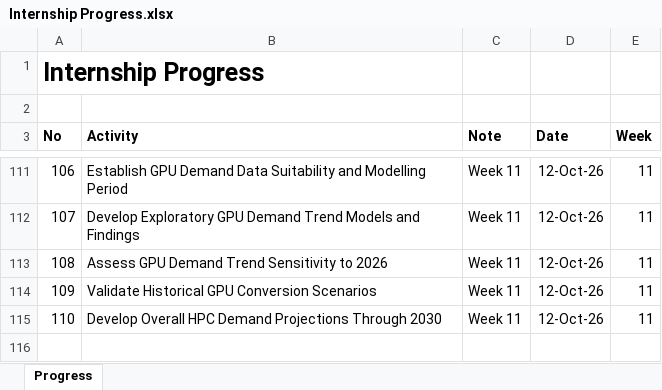
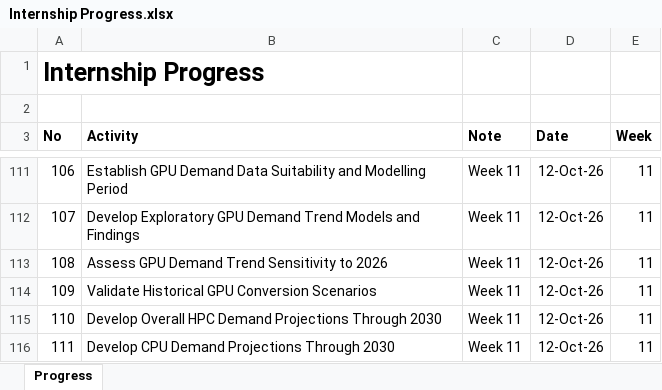
Before and after one commit to yusufkurniar/aas-supercomputing-demand-forecasting, an Excel workbook: assets/progress/Internship Progress.xlsx, sheet Progress, drawn as a sheet; only a part is shown, gaps mark what is left out; values as stored, in another font and other column widths than the file's, no borders; the diff names each change by its address in the sheet, - before the commit and + after, or states it on an @@ line.

Commit message:
Develop CPU Demand Projections Through 2030
- Generate CPU demand projections for 2027–2030 using linear and log-linear models.
- Compare full-history models with specifications excluding the 2026 observation.
- Quantify differences between absolute and compounded growth projections.
- Document projected 2030 CPU demand and sensitivity to model assumptions.
- Clarify historical data limitations and uncertainty in the candidate projections.
- Retain all four trajectories for forecast evaluation and model selection in Chapter 08.

```diff
--- a/assets/progress/Internship Progress.xlsx (sheet Progress)
+++ b/assets/progress/Internship Progress.xlsx (sheet Progress)
+row 116: 111 | Develop CPU Demand Projections Through 2030 | Week 11 | 12-Oct-26 | 11
```
Also changed, not shown: assets/data/data clean/integrated_hpc_source_data.xlsx, assets/data/data clean/reconciled_demand_allocation_summary.xlsx, 5 other files.
